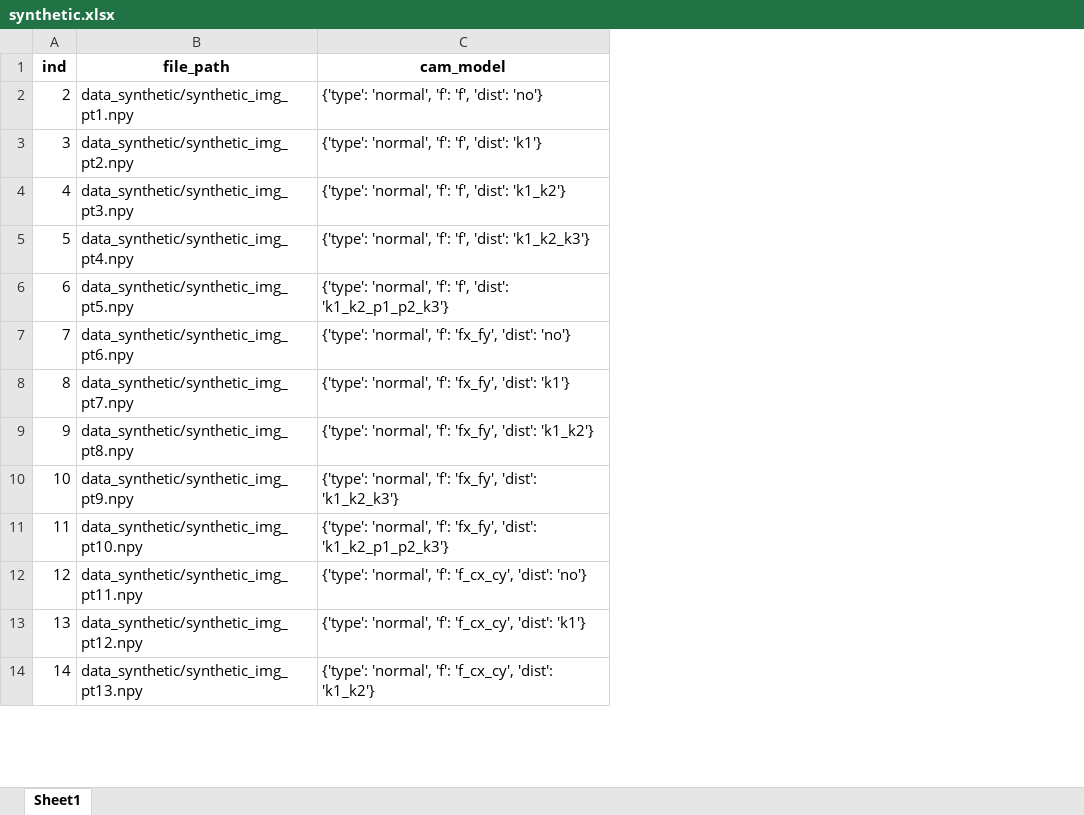
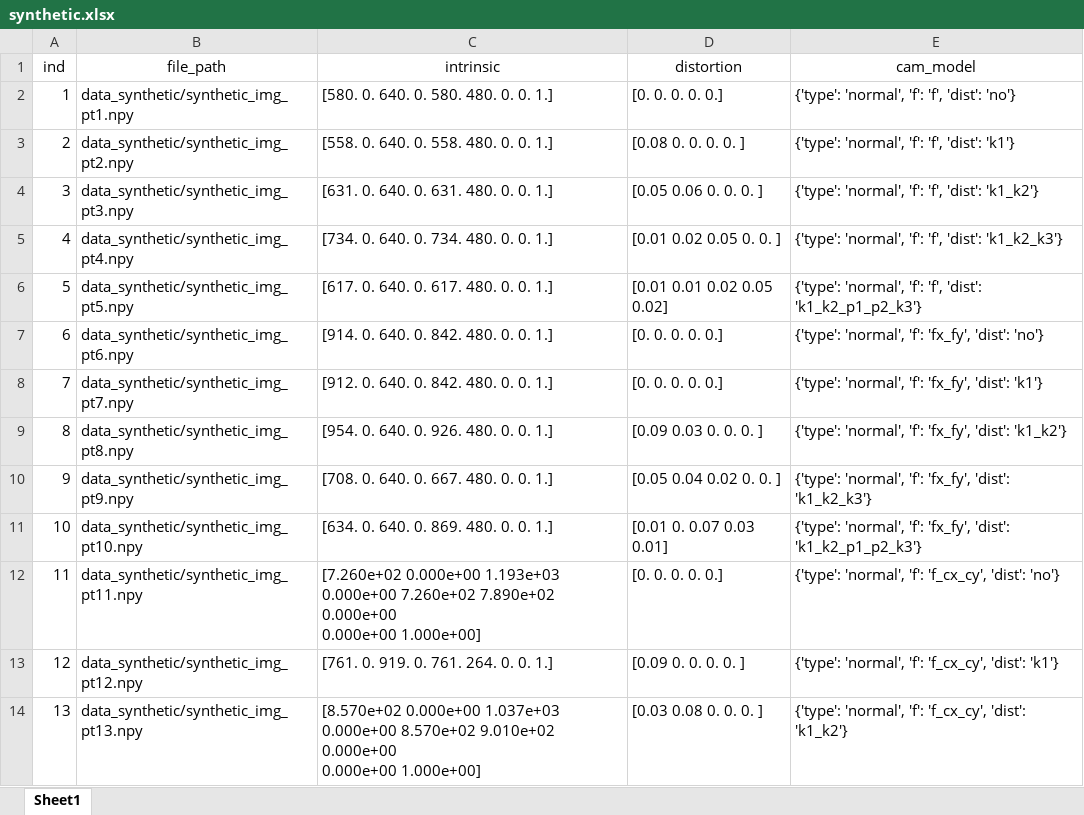
Before and after one commit to mint-lab/mint_camera_calib, an Excel workbook: data_synthetic/synthetic.xlsx, sheet Sheet1, drawn as a sheet; only a part is shown; values as stored, in another font and other column widths than the file's, no borders; addresses are those after the commit; ↵ is a line break in a cell; the diff names each change by its address in the sheet, - before the commit and + after, or states it on an @@ line.

Commit message:
evaluate AIC with synthetic data

```diff
--- a/data_synthetic/synthetic.xlsx (sheet Sheet1)
+++ b/data_synthetic/synthetic.xlsx (sheet Sheet1)
+column C (intrinsic), rows 2-14: [580. 0. 640. 0. 580. 480. 0. 0. 1.] | [558. 0. 640. 0. 558. 480. 0. 0. 1.] | [631. 0. 640. 0. 631. 480. 0. 0. 1.] | [734. 0. 640. 0. 734. 480. 0. 0. 1.] | [617. 0. 640. 0. 617. 480. 0. 0. 1.] | [914. 0. 640. 0. 842. 480. 0. 0. 1.] | [912. 0. 640. 0. 842. 480. 0. 0. 1.] | [954. 0. 640. 0. 926. 480. 0. 0. 1.] | [708. 0. 640. 0. 667. 480. 0. 0. 1.] | [634. 0. 640. 0. 869. 480. 0. 0. 1.] | [7.260e+02 0.000e+00 1.193e+03 0.000e+00 7.260e+02 7.890e+02 0.000e+00 ↵ 0.000e+00 1.000e+00] | [761. 0. 919. 0. 761. 264. 0. 0. 1.] | [8.570e+02 0.000e+00 1.037e+03 0.000e+00 8.570e+02 9.010e+02 0.000e+00 ↵ 0.000e+00 1.000e+00]
+column D (distortion), rows 2-14: [0. 0. 0. 0. 0.] | [0.08 0. 0. 0. 0. ] | [0.05 0.06 0. 0. 0. ] | [0.01 0.02 0.05 0. 0. ] | [0.01 0.01 0.02 0.05 0.02] | [0. 0. 0. 0. 0.] | [0. 0. 0. 0. 0.] | [0.09 0.03 0. 0. 0. ] | [0.05 0.04 0.02 0. 0. ] | [0.01 0. 0.07 0.03 0.01] | [0. 0. 0. 0. 0.] | [0.09 0. 0. 0. 0. ] | [0.03 0.08 0. 0. 0. ]
-A1:B1 bold: on
+A1:B1 bold: off
-E1 bold: on
+E1 bold: off
@@ column A (ind) renumbered from row 2 down @@
```
Also changed, not shown: results/results_1.xlsx, 23 other files.
